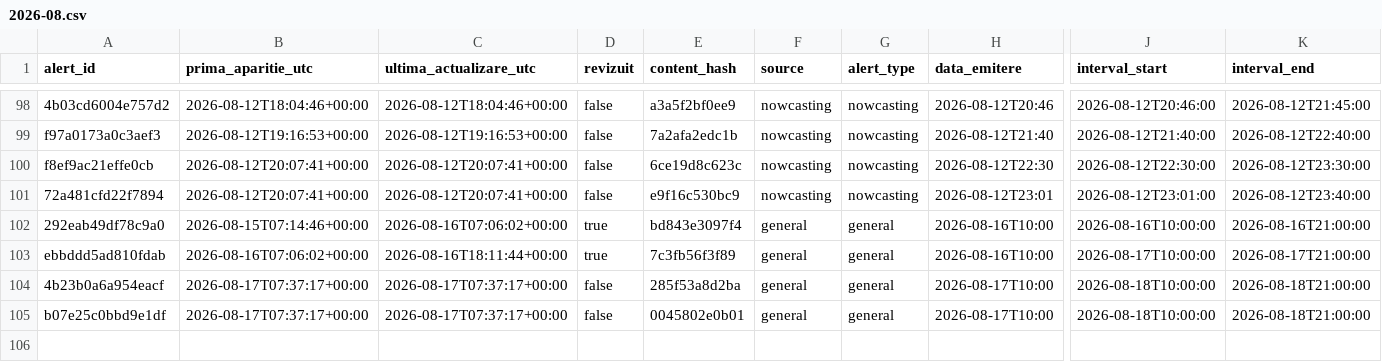
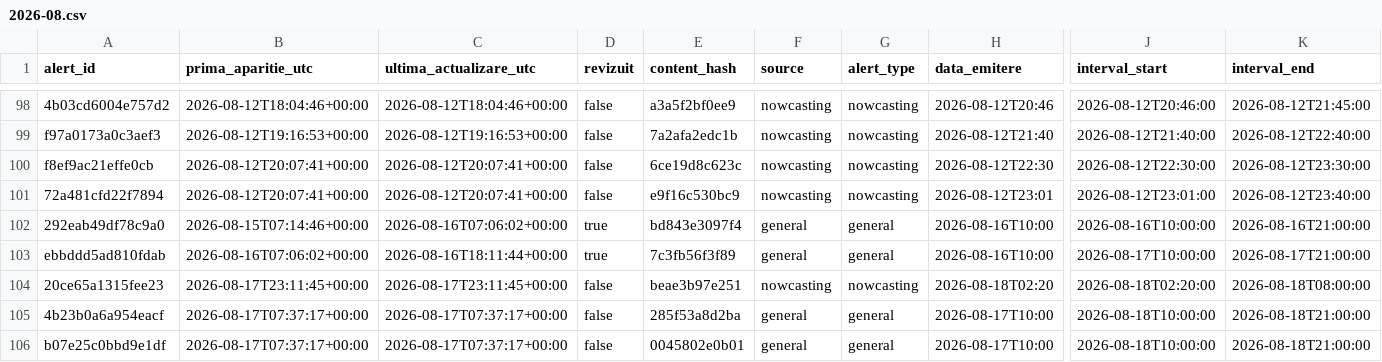
Before and after one commit to mariusbudileanu/date-meteo, a CSV file: public/istoric/2026/2026-08.csv, drawn as a sheet; only a part is shown, gaps mark what is left out; rows hold the shown columns only; the diff names each change by its address in the sheet, - before the commit and + after, or states it on an @@ line.

```diff
--- a/public/istoric/2026/2026-08.csv
+++ b/public/istoric/2026/2026-08.csv
+row 104: 20ce65a1315fee23 | 2026-08-17T23:11:45+00:00 | 2026-08-17T23:11:45+00:00 | false | beae3b97e251 | nowcasting | nowcasting | 2026-08-18T02:20 | 2026-08-18T02:20:00 | 2026-08-18T08:00:00
```
Also changed, not shown: public/istoric/nowcasting/2026-08.csv, 14 other files.
